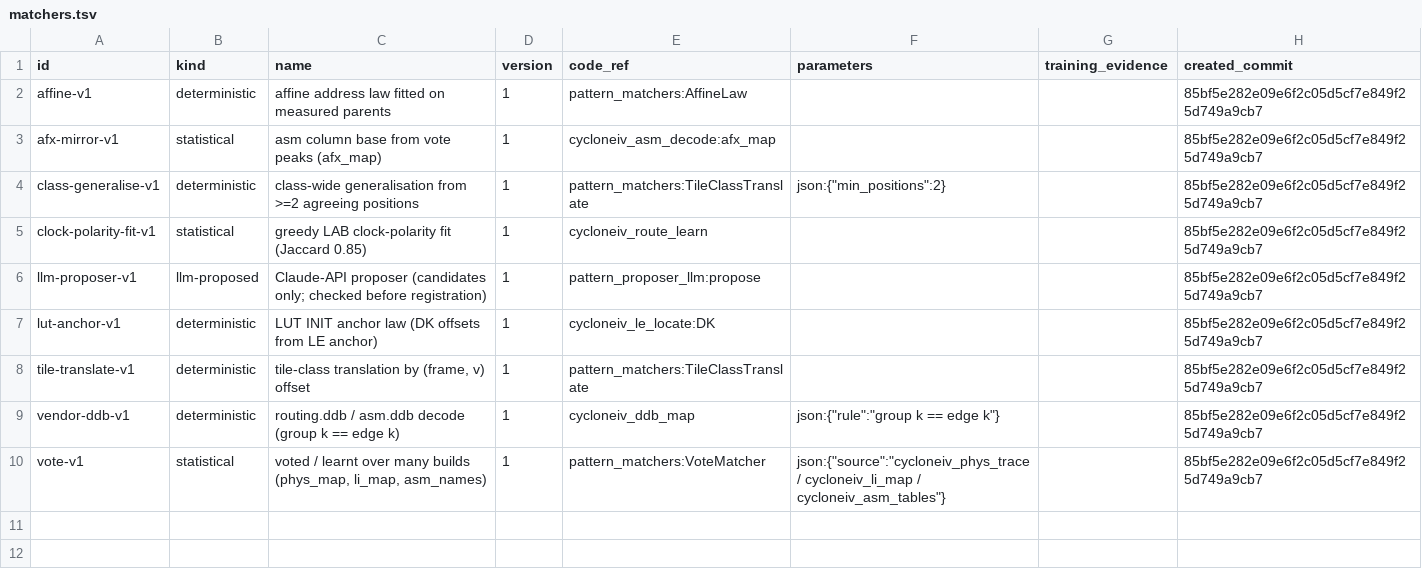
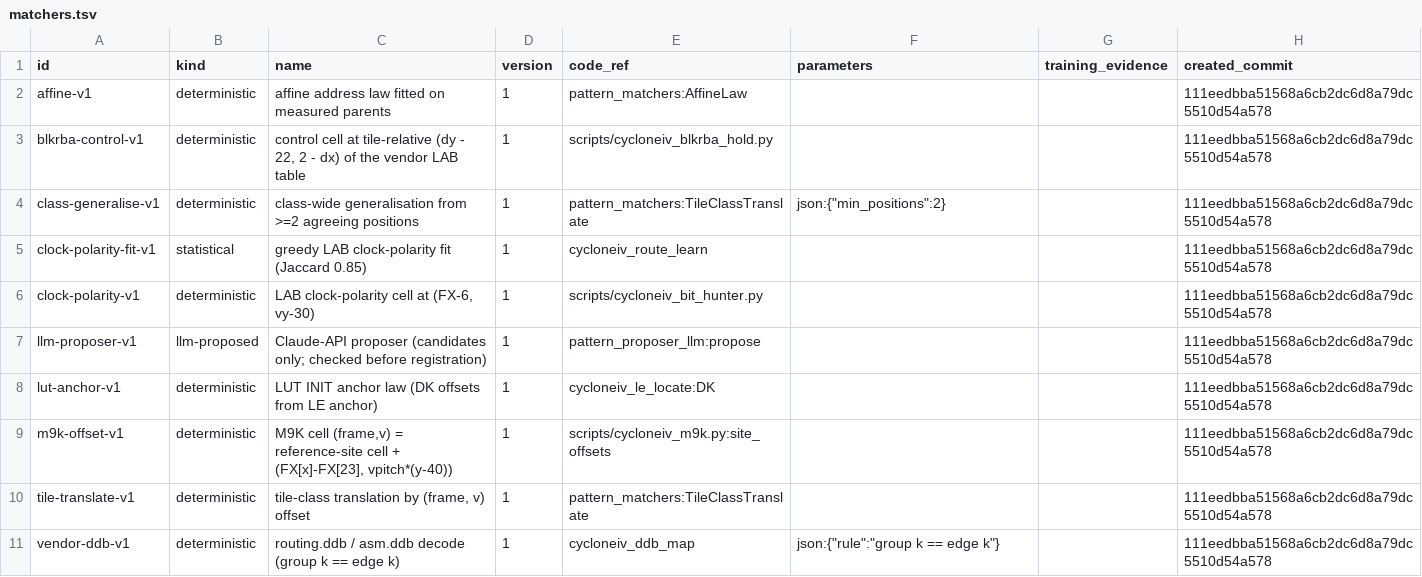
Before and after one commit to awtoau/pluribus, a TSV file: provenance-export/cycloneiv/matchers.tsv, drawn as a sheet.

```diff
--- a/provenance-export/cycloneiv/matchers.tsv
+++ b/provenance-export/cycloneiv/matchers.tsv
@@ -1,10 +1,11 @@
 id	kind	name	version	code_ref	parameters	training_evidence	created_commit
-affine-v1	deterministic	affine address law fitted on measured parents	1	pattern_matchers:AffineLaw			85bf5e282e09e6f2c05d5cf7e849f25d749a9cb7
-afx-mirror-v1	statistical	asm column base from vote peaks (afx_map)	1	cycloneiv_asm_decode:afx_map			85bf5e282e09e6f2c05d5cf7e849f25d749a9cb7
-class-generalise-v1	deterministic	class-wide generalisation from >=2 agreeing positions	1	pattern_matchers:TileClassTranslate	json:{"min_positions":2}		85bf5e282e09e6f2c05d5cf7e849f25d749a9cb7
-clock-polarity-fit-v1	statistical	greedy LAB clock-polarity fit (Jaccard 0.85)	1	cycloneiv_route_learn			85bf5e282e09e6f2c05d5cf7e849f25d749a9cb7
-llm-proposer-v1	llm-proposed	Claude-API proposer (candidates only; checked before registration)	1	pattern_proposer_llm:propose			85bf5e282e09e6f2c05d5cf7e849f25d749a9cb7
-lut-anchor-v1	deterministic	LUT INIT anchor law (DK offsets from LE anchor)	1	cycloneiv_le_locate:DK			85bf5e282e09e6f2c05d5cf7e849f25d749a9cb7
-tile-translate-v1	deterministic	tile-class translation by (frame, v) offset	1	pattern_matchers:TileClassTranslate			85bf5e282e09e6f2c05d5cf7e849f25d749a9cb7
-vendor-ddb-v1	deterministic	routing.ddb / asm.ddb decode (group k == edge k)	1	cycloneiv_ddb_map	json:{"rule":"group k == edge k"}		85bf5e282e09e6f2c05d5cf7e849f25d749a9cb7
-vote-v1	statistical	voted / learnt over many builds (phys_map, li_map, asm_names)	1	pattern_matchers:VoteMatcher	json:{"source":"cycloneiv_phys_trace / cycloneiv_li_map / cycloneiv_asm_tables"}		85bf5e282e09e6f2c05d5cf7e849f25d749a9cb7
+affine-v1	deterministic	affine address law fitted on measured parents	1	pattern_matchers:AffineLaw			111eedbba51568a6cb2dc6d8a79dc5510d54a578
+blkrba-control-v1	deterministic	control cell at tile-relative (dy - 22, 2 - dx) of the vendor LAB table	1	scripts/cycloneiv_blkrba_hold.py			111eedbba51568a6cb2dc6d8a79dc5510d54a578
+class-generalise-v1	deterministic	class-wide generalisation from >=2 agreeing positions	1	pattern_matchers:TileClassTranslate	json:{"min_positions":2}		111eedbba51568a6cb2dc6d8a79dc5510d54a578
+clock-polarity-fit-v1	statistical	greedy LAB clock-polarity fit (Jaccard 0.85)	1	cycloneiv_route_learn			111eedbba51568a6cb2dc6d8a79dc5510d54a578
+clock-polarity-v1	deterministic	LAB clock-polarity cell at (FX-6, vy-30)	1	scripts/cycloneiv_bit_hunter.py			111eedbba51568a6cb2dc6d8a79dc5510d54a578
+llm-proposer-v1	llm-proposed	Claude-API proposer (candidates only; checked before registration)	1	pattern_proposer_llm:propose			111eedbba51568a6cb2dc6d8a79dc5510d54a578
+lut-anchor-v1	deterministic	LUT INIT anchor law (DK offsets from LE anchor)	1	cycloneiv_le_locate:DK			111eedbba51568a6cb2dc6d8a79dc5510d54a578
+m9k-offset-v1	deterministic	M9K cell (frame,v) = reference-site cell + (FX[x]-FX[23], vpitch*(y-40))	1	scripts/cycloneiv_m9k.py:site_offsets			111eedbba51568a6cb2dc6d8a79dc5510d54a578
+tile-translate-v1	deterministic	tile-class translation by (frame, v) offset	1	pattern_matchers:TileClassTranslate			111eedbba51568a6cb2dc6d8a79dc5510d54a578
+vendor-ddb-v1	deterministic	routing.ddb / asm.ddb decode (group k == edge k)	1	cycloneiv_ddb_map	json:{"rule":"group k == edge k"}		111eedbba51568a6cb2dc6d8a79dc5510d54a578
```
Also changed, not shown: provenance-export/cycloneiv/claim_patterns.tsv, provenance-export/cycloneiv/coverage_ledger.tsv, 15 other files.
